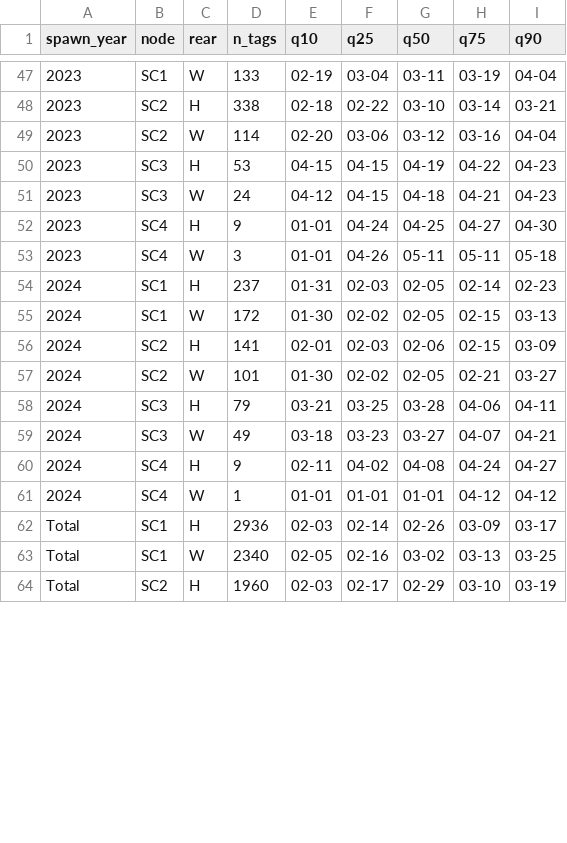
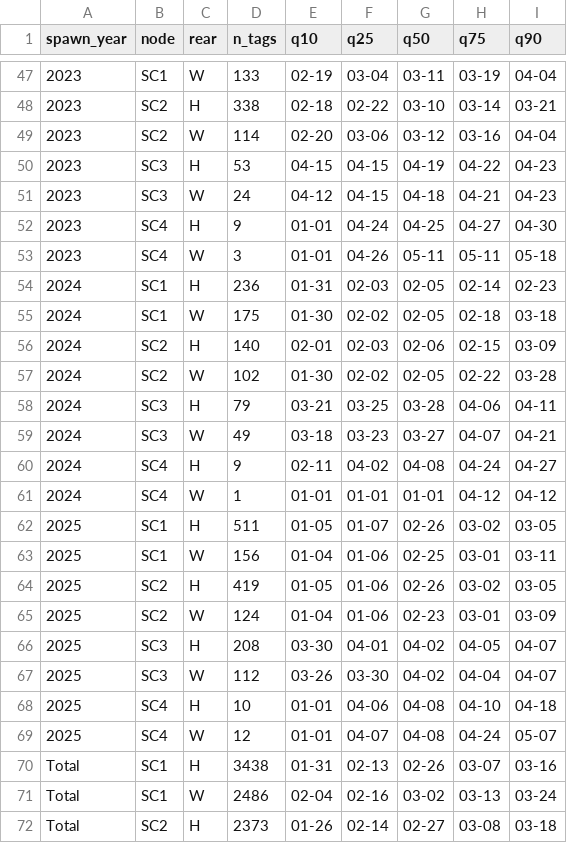
Before and after one commit to NPTfisheries/SF_Clearwater_Passage, a CSV file: output/run_timing/sf_clearwater_sthd_run_timing_quantiles.csv, drawn as a sheet; only a part is shown, gaps mark what is left out; the diff covers the shown part only.

Commit message:
updated sf clearwater run timing info

```diff
--- a/output/run_timing/sf_clearwater_sthd_run_timing_quantiles.csv
+++ b/output/run_timing/sf_clearwater_sthd_run_timing_quantiles.csv
@@ -53,6 +53,6 @@ spawn_year,node,rear,n_tags,q10,q25,q50,q75,q90
 2023,SC4,W,3,01-01,04-26,05-11,05-11,05-18
-2024,SC1,H,237,01-31,02-03,02-05,02-14,02-23
-2024,SC1,W,172,01-30,02-02,02-05,02-15,03-13
-2024,SC2,H,141,02-01,02-03,02-06,02-15,03-09
-2024,SC2,W,101,01-30,02-02,02-05,02-21,03-27
+2024,SC1,H,236,01-31,02-03,02-05,02-14,02-23
+2024,SC1,W,175,01-30,02-02,02-05,02-18,03-18
+2024,SC2,H,140,02-01,02-03,02-06,02-15,03-09
+2024,SC2,W,102,01-30,02-02,02-05,02-22,03-28
 2024,SC3,H,79,03-21,03-25,03-28,04-06,04-11
@@ -61,4 +61,12 @@ spawn_year,node,rear,n_tags,q10,q25,q50,q75,q90
 2024,SC4,W,1,01-01,01-01,01-01,04-12,04-12
-Total,SC1,H,2936,02-03,02-14,02-26,03-09,03-17
-Total,SC1,W,2340,02-05,02-16,03-02,03-13,03-25
-Total,SC2,H,1960,02-03,02-17,02-29,03-10,03-19
+2025,SC1,H,511,01-05,01-07,02-26,03-02,03-05
+2025,SC1,W,156,01-04,01-06,02-25,03-01,03-11
+2025,SC2,H,419,01-05,01-06,02-26,03-02,03-05
+2025,SC2,W,124,01-04,01-06,02-23,03-01,03-09
+2025,SC3,H,208,03-30,04-01,04-02,04-05,04-07
+2025,SC3,W,112,03-26,03-30,04-02,04-04,04-07
+2025,SC4,H,10,01-01,04-06,04-08,04-10,04-18
+2025,SC4,W,12,01-01,04-07,04-08,04-24,05-07
+Total,SC1,H,3438,01-31,02-13,02-26,03-07,03-16
+Total,SC1,W,2486,02-04,02-16,03-02,03-13,03-24
+Total,SC2,H,2373,01-26,02-14,02-27,03-08,03-18
```
Also changed, not shown: 49 edited cells elsewhere in this file, 2 other files.
